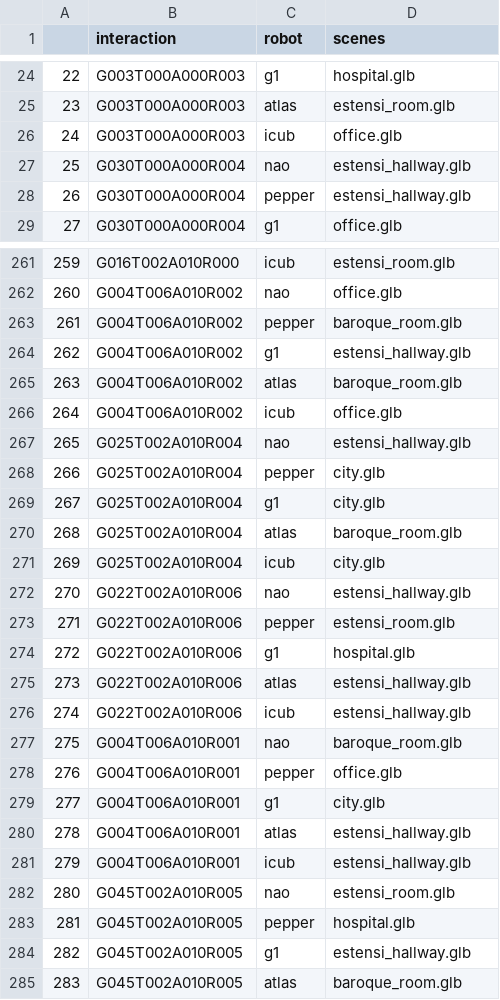
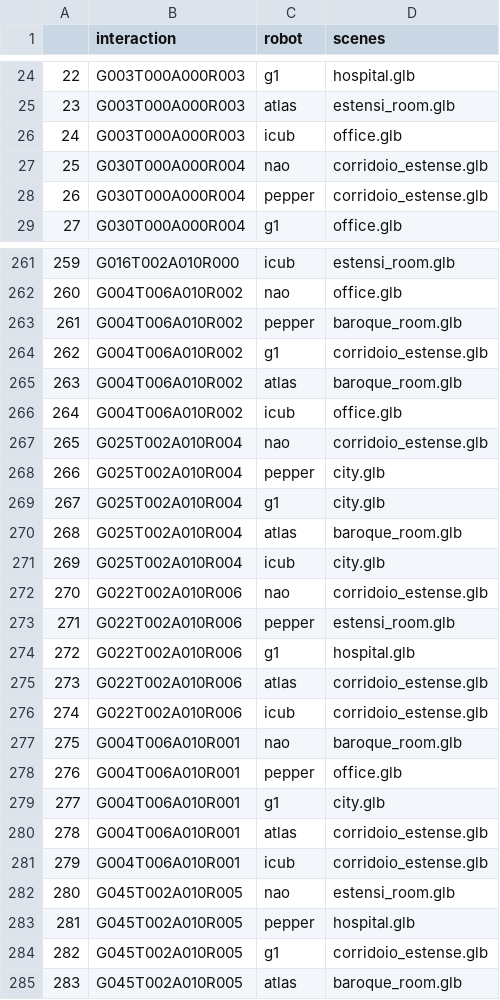
Before and after one commit to Hardrick98/TheCompleteRobots, a CSV file: dataset.csv, drawn as a sheet; only a part is shown, gaps mark what is left out; the diff covers the shown part only.

Commit message:
adjusted corridoio estense

```diff
--- a/dataset.csv
+++ b/dataset.csv
@@ -26,4 +26,4 @@
 24,G003T000A000R003,icub,office.glb
-25,G030T000A000R004,nao,estensi_hallway.glb
-26,G030T000A000R004,pepper,estensi_hallway.glb
+25,G030T000A000R004,nao,corridoio_estense.glb
+26,G030T000A000R004,pepper,corridoio_estense.glb
 27,G030T000A000R004,g1,office.glb
@@ -263,6 +263,6 @@
 261,G004T006A010R002,pepper,baroque_room.glb
-262,G004T006A010R002,g1,estensi_hallway.glb
+262,G004T006A010R002,g1,corridoio_estense.glb
 263,G004T006A010R002,atlas,baroque_room.glb
 264,G004T006A010R002,icub,office.glb
-265,G025T002A010R004,nao,estensi_hallway.glb
+265,G025T002A010R004,nao,corridoio_estense.glb
 266,G025T002A010R004,pepper,city.glb
@@ -271,7 +271,7 @@
 269,G025T002A010R004,icub,city.glb
-270,G022T002A010R006,nao,estensi_hallway.glb
+270,G022T002A010R006,nao,corridoio_estense.glb
 271,G022T002A010R006,pepper,estensi_room.glb
 272,G022T002A010R006,g1,hospital.glb
-273,G022T002A010R006,atlas,estensi_hallway.glb
-274,G022T002A010R006,icub,estensi_hallway.glb
+273,G022T002A010R006,atlas,corridoio_estense.glb
+274,G022T002A010R006,icub,corridoio_estense.glb
 275,G004T006A010R001,nao,baroque_room.glb
@@ -279,7 +279,7 @@
 277,G004T006A010R001,g1,city.glb
-278,G004T006A010R001,atlas,estensi_hallway.glb
-279,G004T006A010R001,icub,estensi_hallway.glb
+278,G004T006A010R001,atlas,corridoio_estense.glb
+279,G004T006A010R001,icub,corridoio_estense.glb
 280,G045T002A010R005,nao,estensi_room.glb
 281,G045T002A010R005,pepper,hospital.glb
-282,G045T002A010R005,g1,estensi_hallway.glb
+282,G045T002A010R005,g1,corridoio_estense.glb
 283,G045T002A010R005,atlas,baroque_room.glb
```
Also changed, not shown: 157 edited cells elsewhere in this file, 1 other file.
